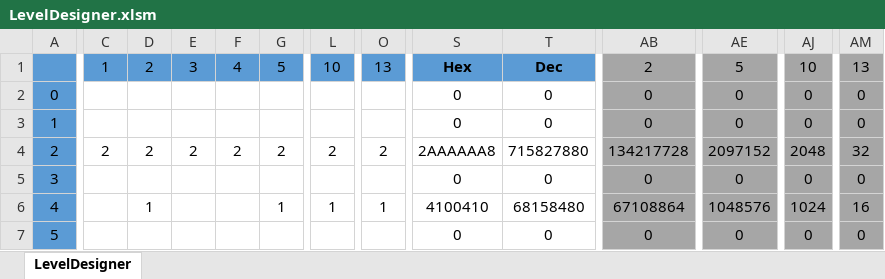
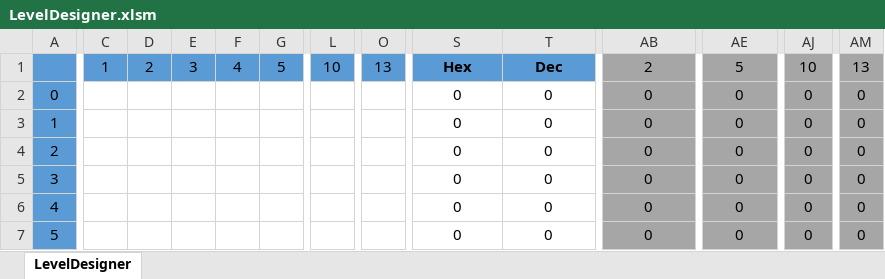
Before and after one commit to OliverFlecke/30010, an Excel workbook: LevelDesigner.xlsm, sheet LevelDesigner, drawn as a sheet; only a part is shown, gaps mark what is left out; values as stored, in another font and other column widths than the file's, no borders; conditional formats not drawn; the diff covers the shown part only; the diff names each change by its address in the sheet, - before the commit and + after, or states it on an @@ line.

```diff
--- a/LevelDesigner.xlsm (sheet LevelDesigner)
+++ b/LevelDesigner.xlsm (sheet LevelDesigner)
-C4: 2
+C4: (empty)
-D4: 2
+D4: (empty)
-E4: 2
+E4: (empty)
-F4: 2
+F4: (empty)
-G4: 2
+G4: (empty)
-L4: 2
+L4: (empty)
-O4: 2
+O4: (empty)
-S4: 2AAAAAA8
+S4: 0
-T4: 715827880
+T4: 0
-AB4: 134217728
+AB4: 0
-AE4: 2097152
+AE4: 0
-AJ4: 2048
+AJ4: 0
-AM4: 32
+AM4: 0
-D6: 1
+D6: (empty)
-G6: 1
+G6: (empty)
-L6: 1
+L6: (empty)
-O6: 1
+O6: (empty)
-S6: 4100410
+S6: 0
-T6: 68158480
+T6: 0
-AB6: 67108864
+AB6: 0
-AE6: 1048576
+AE6: 0
-AJ6: 1024
+AJ6: 0
-AM6: 16
+AM6: 0
```
Also changed, not shown: 101 edited cells elsewhere in this sheet, Level_clovne.xlsm, Level_designer.xlsm, 14 other files.
